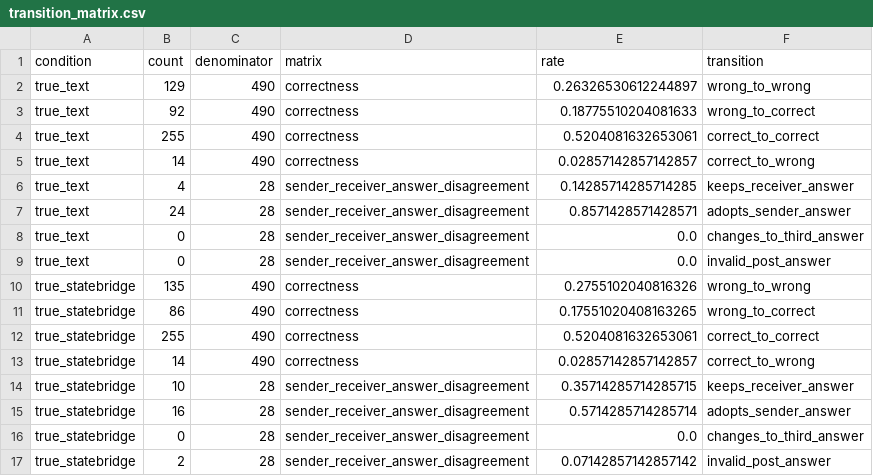
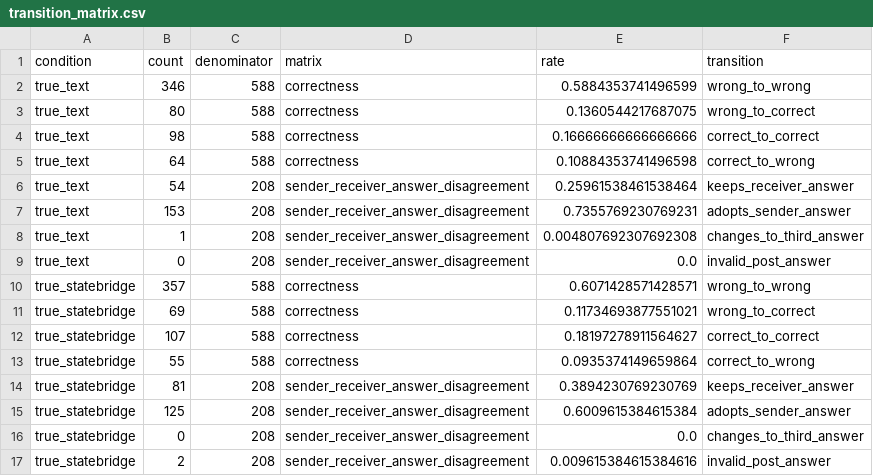
Before and after one commit to shixuanli01/AgentCom, a CSV file: methods/AgentCom-StateBridge/artifacts/icr_v3/arc_challenge_full_seed42/analysis_v2/transition_matrix.csv, drawn as a sheet; only a part is shown; the diff covers the shown part only.

```diff
--- a/methods/AgentCom-StateBridge/artifacts/icr_v3/arc_challenge_full_seed42/analysis_v2/transition_matrix.csv
+++ b/methods/AgentCom-StateBridge/artifacts/icr_v3/arc_challenge_full_seed42/analysis_v2/transition_matrix.csv
@@ -1,17 +1,17 @@
 condition,count,denominator,matrix,rate,transition
-true_text,129,490,correctness,0.26326530612244897,wrong_to_wrong
-true_text,92,490,correctness,0.18775510204081633,wrong_to_correct
-true_text,255,490,correctness,0.5204081632653061,correct_to_correct
-true_text,14,490,correctness,0.02857142857142857,correct_to_wrong
-true_text,4,28,sender_receiver_answer_disagreement,0.14285714285714285,keeps_receiver_answer
-true_text,24,28,sender_receiver_answer_disagreement,0.8571428571428571,adopts_sender_answer
-true_text,0,28,sender_receiver_answer_disagreement,0.0,changes_to_third_answer
-true_text,0,28,sender_receiver_answer_disagreement,0.0,invalid_post_answer
-true_statebridge,135,490,correctness,0.2755102040816326,wrong_to_wrong
-true_statebridge,86,490,correctness,0.17551020408163265,wrong_to_correct
-true_statebridge,255,490,correctness,0.5204081632653061,correct_to_correct
-true_statebridge,14,490,correctness,0.02857142857142857,correct_to_wrong
-true_statebridge,10,28,sender_receiver_answer_disagreement,0.35714285714285715,keeps_receiver_answer
-true_statebridge,16,28,sender_receiver_answer_disagreement,0.5714285714285714,adopts_sender_answer
-true_statebridge,0,28,sender_receiver_answer_disagreement,0.0,changes_to_third_answer
-true_statebridge,2,28,sender_receiver_answer_disagreement,0.07142857142857142,invalid_post_answer
+true_text,346,588,correctness,0.5884353741496599,wrong_to_wrong
+true_text,80,588,correctness,0.1360544217687075,wrong_to_correct
+true_text,98,588,correctness,0.16666666666666666,correct_to_correct
+true_text,64,588,correctness,0.10884353741496598,correct_to_wrong
+true_text,54,208,sender_receiver_answer_disagreement,0.25961538461538464,keeps_receiver_answer
+true_text,153,208,sender_receiver_answer_disagreement,0.7355769230769231,adopts_sender_answer
+true_text,1,208,sender_receiver_answer_disagreement,0.004807692307692308,changes_to_third_answer
+true_text,0,208,sender_receiver_answer_disagreement,0.0,invalid_post_answer
+true_statebridge,357,588,correctness,0.6071428571428571,wrong_to_wrong
+true_statebridge,69,588,correctness,0.11734693877551021,wrong_to_correct
+true_statebridge,107,588,correctness,0.18197278911564627,correct_to_correct
+true_statebridge,55,588,correctness,0.0935374149659864,correct_to_wrong
+true_statebridge,81,208,sender_receiver_answer_disagreement,0.3894230769230769,keeps_receiver_answer
+true_statebridge,125,208,sender_receiver_answer_disagreement,0.6009615384615384,adopts_sender_answer
+true_statebridge,0,208,sender_receiver_answer_disagreement,0.0,changes_to_third_answer
+true_statebridge,2,208,sender_receiver_answer_disagreement,0.009615384615384616,invalid_post_answer
```
Also changed, not shown: 20 edited cells elsewhere in this file, methods/AgentCom-StateBridge/artifacts/icr_v3/arc_challenge_full_seed42/analysis/paired_comparisons.csv, methods/AgentCom-StateBridge/artifacts/icr_v3/arc_challenge_full_seed42/analysis_v2/causal_influence.csv, 19 other files.
